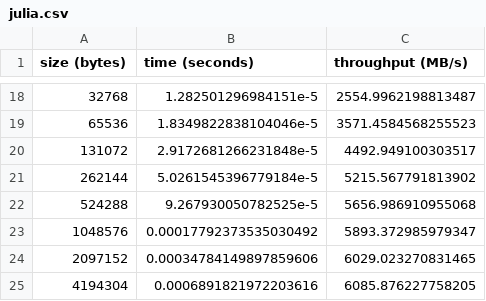
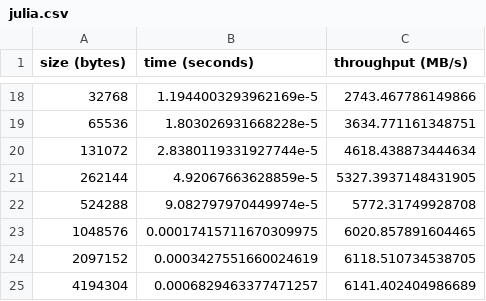
Before and after one commit to giordano/julia-on-fugaku, a CSV file: benchmarks/mpi-pingpong/julia.csv, drawn as a sheet; only a part is shown, gaps mark what is left out; the diff covers the shown part only.

Commit message:
Improve job script of MPI pingpong benchmark: move `julia` to LLIO cache
This improves peak throughput by ~1%, getting us a bit closer to results
reported by Riken-CSS.

```diff
--- a/benchmarks/mpi-pingpong/julia.csv
+++ b/benchmarks/mpi-pingpong/julia.csv
@@ -18,8 +18,8 @@ size (bytes),time (seconds),throughput (MB/s)
-32768,1.282501296984151e-5,2554.9962198813487
-65536,1.8349822838104046e-5,3571.4584568255523
-131072,2.9172681266231848e-5,4492.949100303517
-262144,5.0261545396779184e-5,5215.567791813902
-524288,9.267930050782525e-5,5656.986910955068
-1048576,0.00017792373535030492,5893.372985979347
-2097152,0.00034784149897859606,6029.023270831465
-4194304,0.0006891821972203616,6085.876227758205
+32768,1.1944003293962169e-5,2743.467786149866
+65536,1.803026931668228e-5,3634.771161348751
+131072,2.8380119331927744e-5,4618.438873444634
+262144,4.92067663628859e-5,5327.3937148431905
+524288,9.082797970449974e-5,5772.31749928708
+1048576,0.00017415711670309975,6020.857891604465
+2097152,0.0003427551660024619,6118.510734538705
+4194304,0.0006829463377471257,6141.402404986689
```
Also changed, not shown: 31 edited cells elsewhere in this file, 3 other files.
